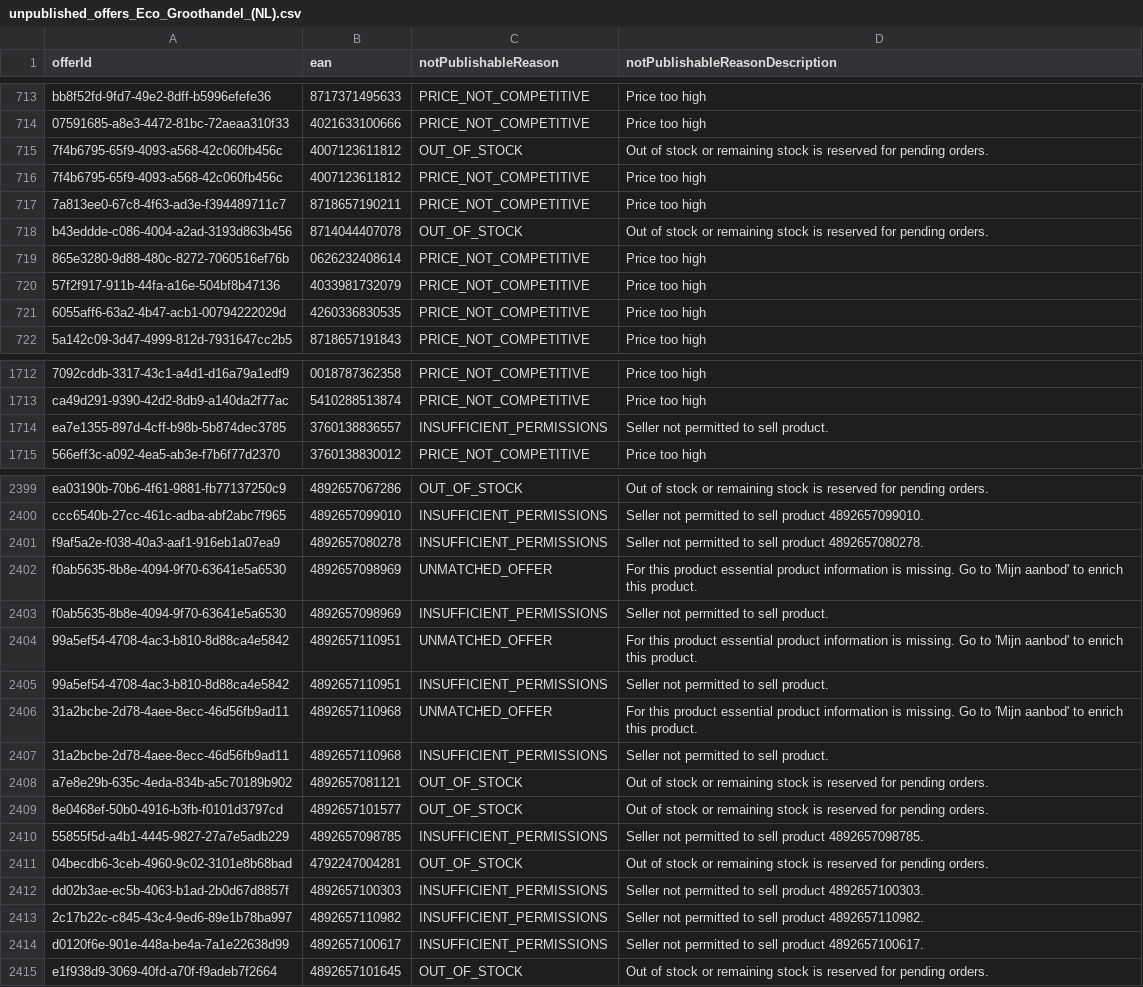
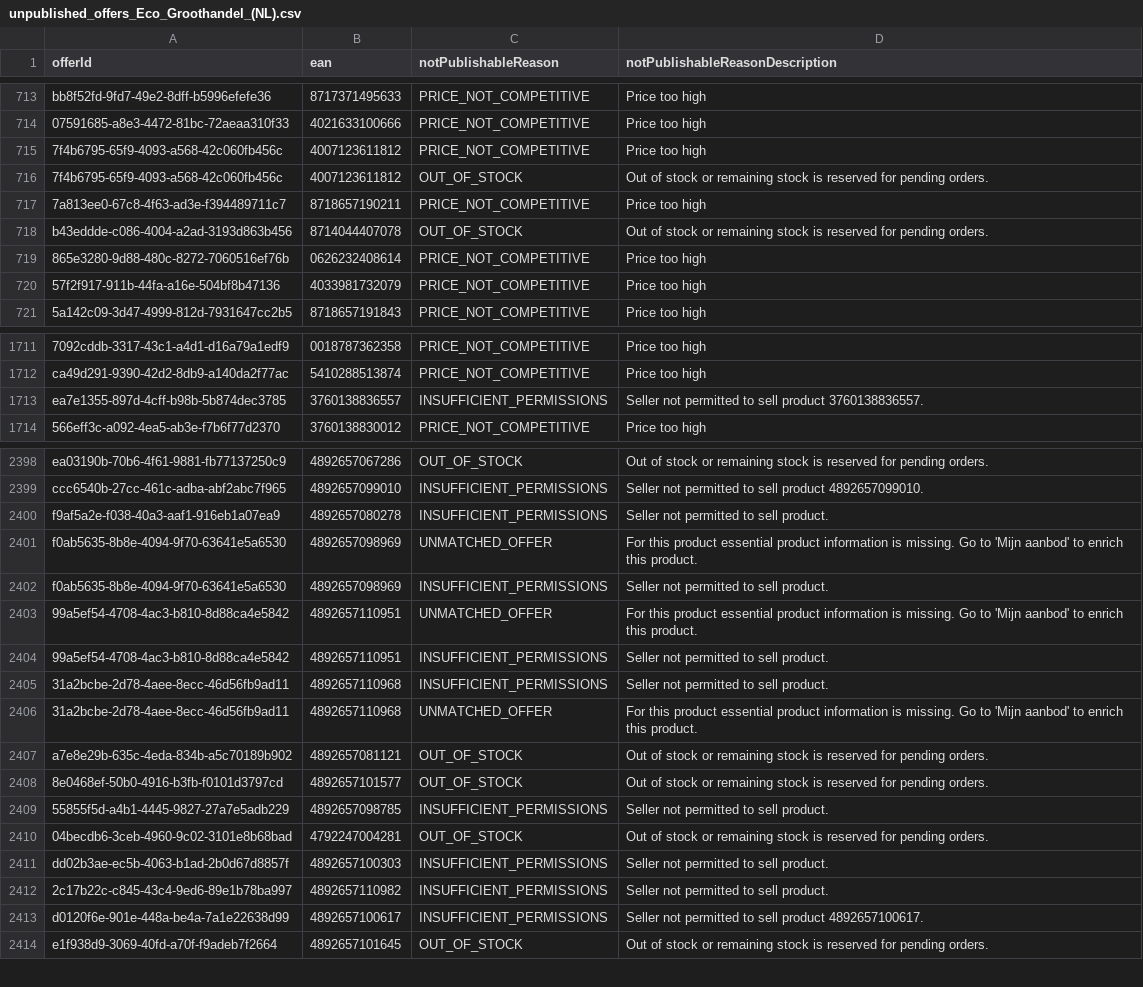
Before and after one commit to semjanssen98/unpublished_offers, a CSV file: unpublished_offers_Eco_Groothandel_(NL).csv, drawn as a sheet; only a part is shown, gaps mark what is left out; removed rows and columns are numbered as before the commit, all else as after; the diff covers the shown part only; the diff names each change by its address in the sheet, - before the commit and + after, or states it on an @@ line.

```diff
--- a/unpublished_offers_Eco_Groothandel_(NL).csv
+++ b/unpublished_offers_Eco_Groothandel_(NL).csv
@@ row 715 moved to row 716: 7f4b6795-65f9-4093-a568-42c060fb456c @@
-row 721: 6055aff6-63a2-4b47-acb1-00794222029d | 4260336830535 | PRICE_NOT_COMPETITIVE | Price too high
-D1713 (notPublishableReasonDescription): Seller not permitted to sell product.
+D1713 (notPublishableReasonDescription): Seller not permitted to sell product 3760138836557.
-D2400 (notPublishableReasonDescription): Seller not permitted to sell product 4892657080278.
+D2400 (notPublishableReasonDescription): Seller not permitted to sell product.
-D2409 (notPublishableReasonDescription): Seller not permitted to sell product 4892657098785.
+D2409 (notPublishableReasonDescription): Seller not permitted to sell product.
-D2411 (notPublishableReasonDescription): Seller not permitted to sell product 4892657100303.
+D2411 (notPublishableReasonDescription): Seller not permitted to sell product.
-D2412 (notPublishableReasonDescription): Seller not permitted to sell product 4892657110982.
+D2412 (notPublishableReasonDescription): Seller not permitted to sell product.
```
Also changed, not shown: 51 moved rows and 14 edited cells elsewhere in this file.
